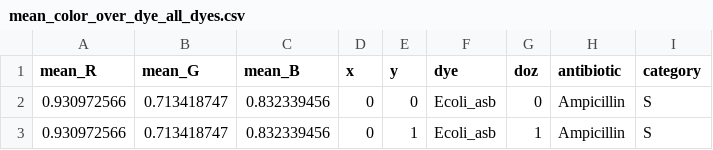
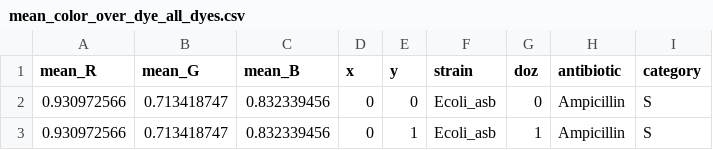
Before and after one commit to s2kamyab/AgariX, a CSV file: Data/mean_color_over_dye_all_dyes.csv, drawn as a sheet; only a part is shown.

Commit message:
change dye to strain

```diff
--- a/Data/mean_color_over_dye_all_dyes.csv
+++ b/Data/mean_color_over_dye_all_dyes.csv
@@ -1,2 +1,2 @@
-mean_R,mean_G,mean_B,x,y,dye,doz,antibiotic,category
+mean_R,mean_G,mean_B,x,y,strain,doz,antibiotic,category
 0.930972566,0.713418747,0.832339456,0,0,Ecoli_asb,0,Ampicillin,S
```
